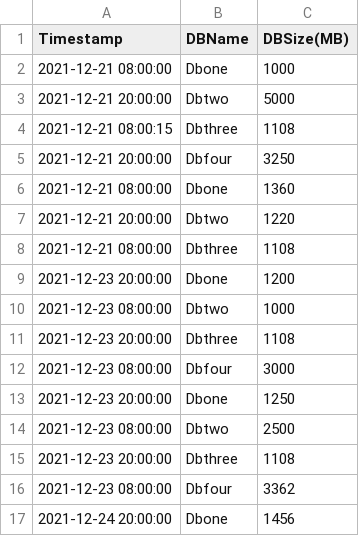
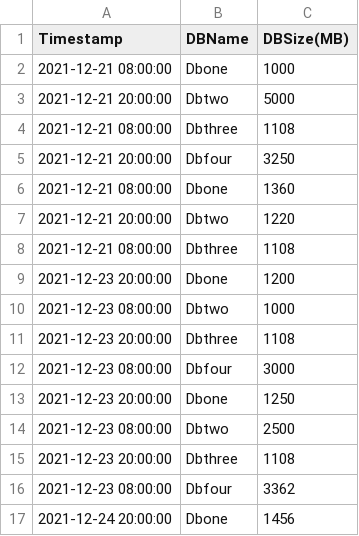
Before and after one commit to vasa025/Grafanademo, a CSV file: GrafanaSample.csv, drawn as a sheet.

Commit message:
Update GrafanaSample.csv

```diff
--- a/GrafanaSample.csv
+++ b/GrafanaSample.csv
@@ -3,3 +3,3 @@ Timestamp,DBName,DBSize(MB)
 2021-12-21 20:00:00,Dbtwo,5000
-2021-12-21 08:00:15,Dbthree,1108
+2021-12-21 08:00:00,Dbthree,1108
 2021-12-21 20:00:00,Dbfour,3250
```
